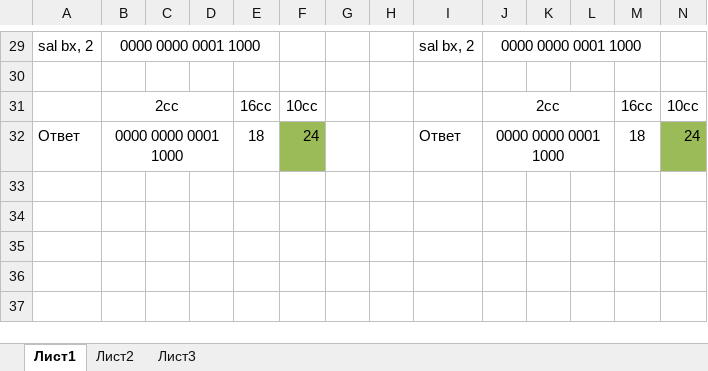
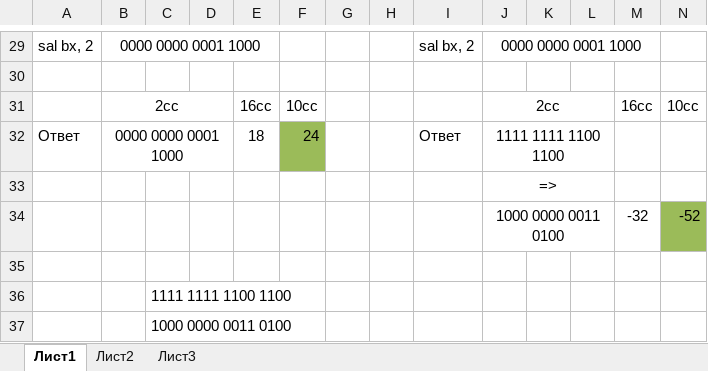
Before and after one commit to Dynchikkk/InstituteRep, an Excel workbook: 2 semester/LogicBase/WorkSpace/Lab7/idk.xlsx, sheet Лист1, drawn as a sheet; only a part is shown, gaps mark what is left out; values as stored, in another font and other column widths than the file's, no borders; the diff names each change by its address in the sheet, - before the commit and + after, or states it on an @@ line.

```diff
--- a/2 semester/LogicBase/WorkSpace/Lab7/idk.xlsx (sheet Лист1)
+++ b/2 semester/LogicBase/WorkSpace/Lab7/idk.xlsx (sheet Лист1)
-J32: 0000 0000 0001 1000
+J32: 1111 1111 1100 1100
-M32: 18
+M32: (empty)
-N32: 24
+N32: (empty)
-N32 fill: #9BBB59
+N32 fill: none
+row 33:  |  |  |  |  |  |  |  |  | =>
+row 34:  |  |  |  |  |  |  |  |  | 1000 0000 0011 0100 |  |  | -32 | -52
+row 35: (empty)
+row 36:  |  | 1111 1111 1100 1100
+row 37:  |  | 1000 0000 0011 0100
```
Also changed, not shown: 5 other files.
